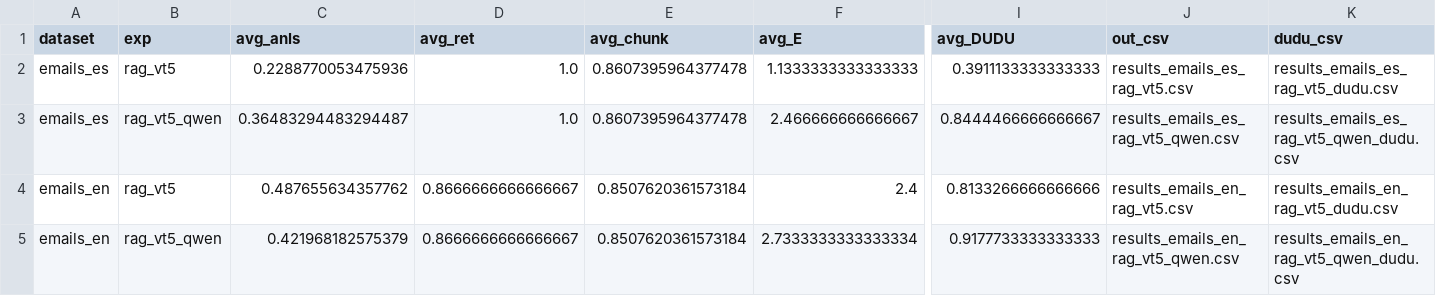
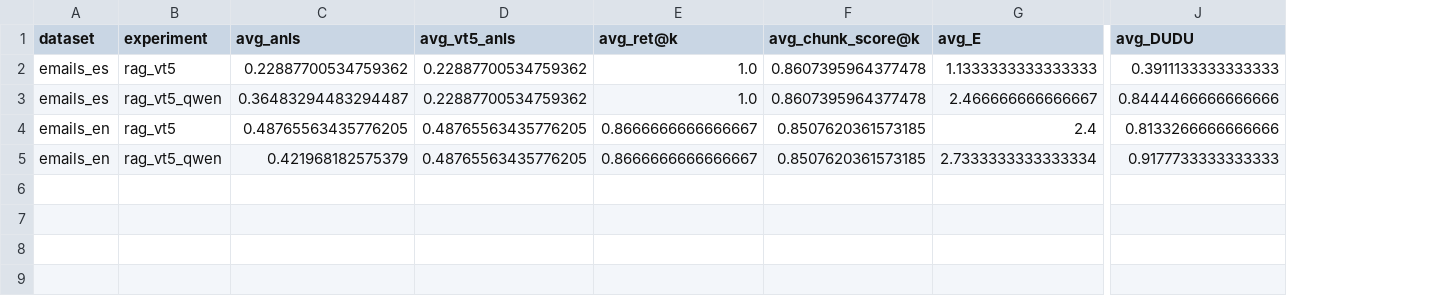
Before and after one commit to JavierCan/DUDU-implementation, a CSV file: multi_eval_summary.csv, drawn as a sheet; only a part is shown, gaps mark what is left out; removed rows and columns are numbered as before the commit, all else as after; the diff names each change by its address in the sheet, - before the commit and + after, or states it on an @@ line.

```diff
--- a/multi_eval_summary.csv
+++ b/multi_eval_summary.csv
+column D (avg_vt5_anls), rows 2-5: 0.22887700534759362 | 0.22887700534759362 | 0.48765563435776205 | 0.48765563435776205
-column J (out_csv), rows 2-5: results_emails_es_rag_vt5.csv | results_emails_es_rag_vt5_qwen.csv | results_emails_en_rag_vt5.csv | results_emails_en_rag_vt5_qwen.csv
-column K (dudu_csv), rows 2-5: results_emails_es_rag_vt5_dudu.csv | results_emails_es_rag_vt5_qwen_dudu.csv | results_emails_en_rag_vt5_dudu.csv | results_emails_en_rag_vt5_qwen_dudu.csv
-B1: exp
+B1: experiment
-E1: avg_ret
+E1: avg_ret@k
-F1: avg_chunk
+F1: avg_chunk_score@k
-C2 (avg_anls): 0.2288770053475936
+C2 (avg_anls): 0.22887700534759362
-J3 (avg_DUDU): 0.8444466666666667
+J3 (avg_DUDU): 0.8444466666666666
-C4 (avg_anls): 0.487655634357762
+C4 (avg_anls): 0.48765563435776205
-F4:F5 (avg_chunk_score@k): 0.8507620361573184
+F4:F5 (avg_chunk_score@k): 0.8507620361573185
```
Also changed, not shown: 6 other files.
